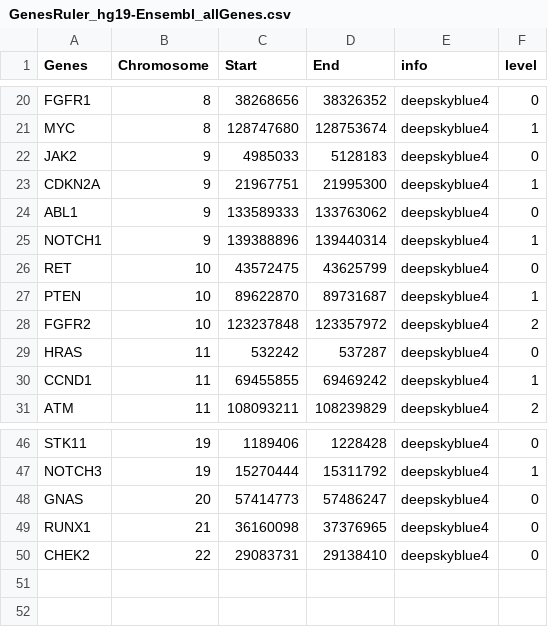
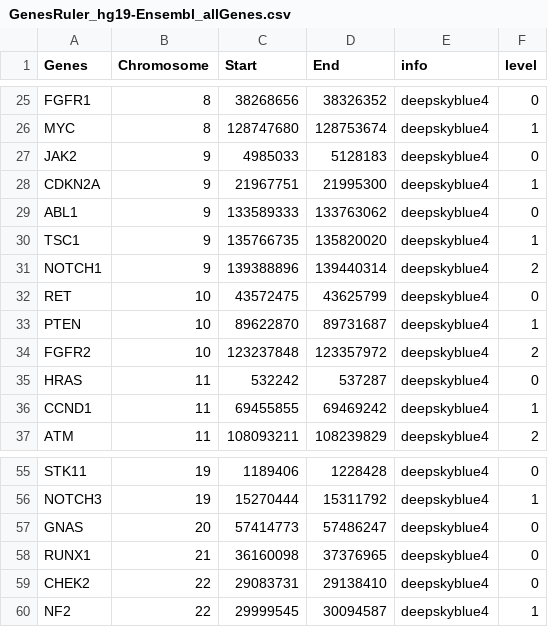
Before and after one commit to IpatimupDiag/D4_Portable, a CSV file: scripts/data_GeneRuler/GenesRuler_hg19-Ensembl_allGenes.csv, drawn as a sheet; only a part is shown, gaps mark what is left out; the diff covers the shown part only.

```diff
--- a/scripts/data_GeneRuler/GenesRuler_hg19-Ensembl_allGenes.csv
+++ b/scripts/data_GeneRuler/GenesRuler_hg19-Ensembl_allGenes.csv
@@ -24,3 +29,4 @@ CDKN2A,9,21967751,21995300,deepskyblue4,1
 ABL1,9,133589333,133763062,deepskyblue4,0
-NOTCH1,9,139388896,139440314,deepskyblue4,1
+TSC1,9,135766735,135820020,deepskyblue4,1
+NOTCH1,9,139388896,139440314,deepskyblue4,2
 RET,10,43572475,43625799,deepskyblue4,0
@@ -50 +59,2 @@ RUNX1,21,36160098,37376965,deepskyblue4,0
 CHEK2,22,29083731,29138410,deepskyblue4,0
+NF2,22,29999545,30094587,deepskyblue4,1
```
Also changed, not shown: 8 added rows and 8 edited cells elsewhere in this file, 1 other file.
